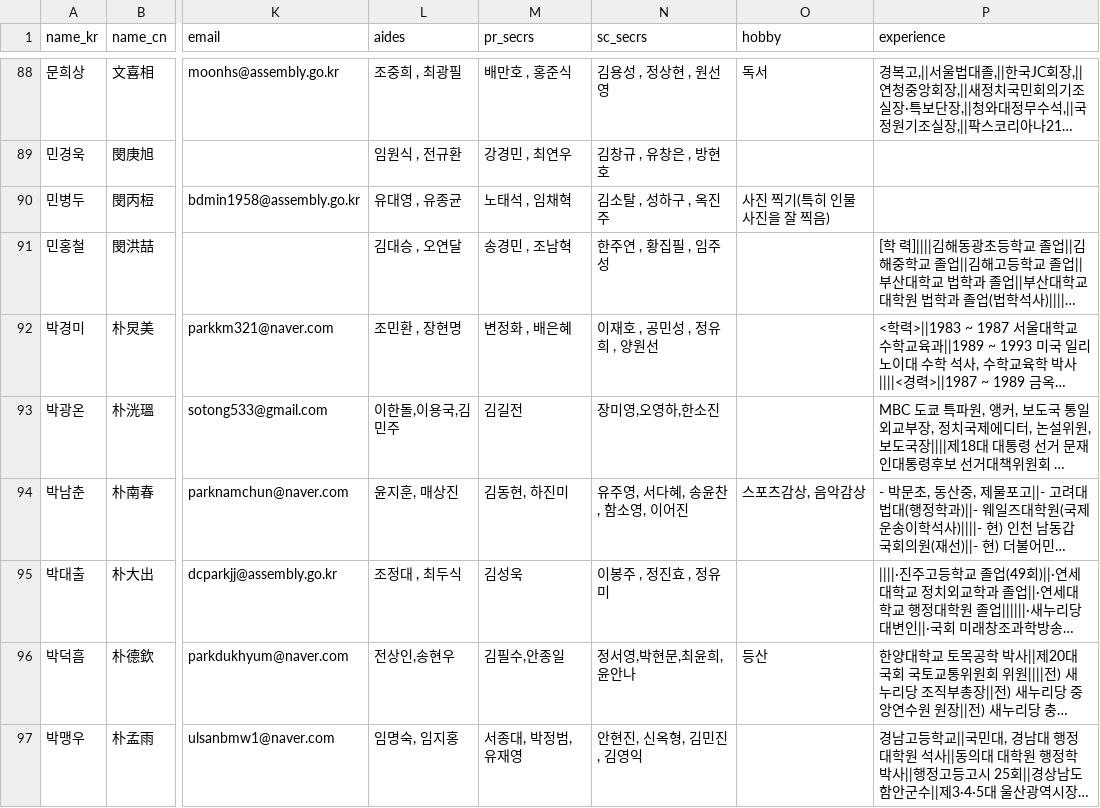
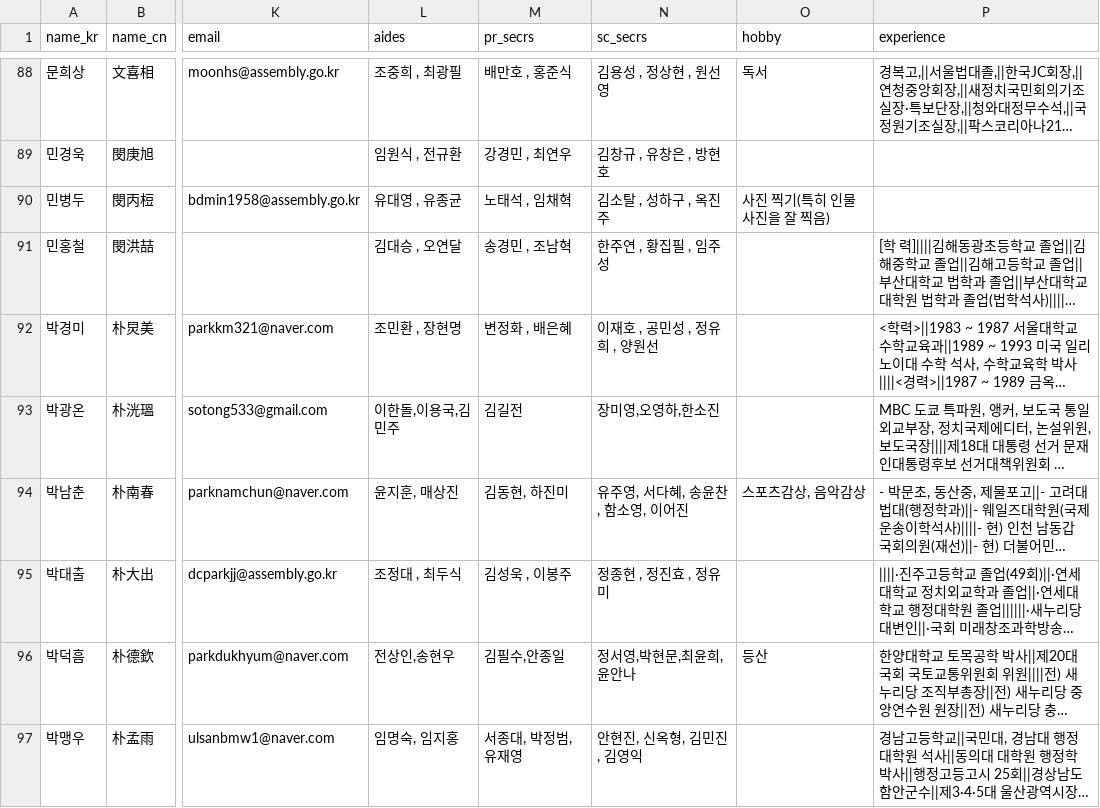
Before and after one commit to teampopong/data-assembly, a CSV file: assembly.csv, drawn as a sheet; only a part is shown, gaps mark what is left out; long unchanged cells end in …; the diff names each change by its address in the sheet, - before the commit and + after, or states it on an @@ line.

```diff
--- a/assembly.csv
+++ b/assembly.csv
-M95 (pr_secrs): 김성욱
+M95 (pr_secrs): 김성욱 , 이봉주
-N95 (sc_secrs): 이봉주 , 정진효 , 정유미
+N95 (sc_secrs): 정종현 , 정진효 , 정유미
```
Also changed, not shown: 1 other file.
